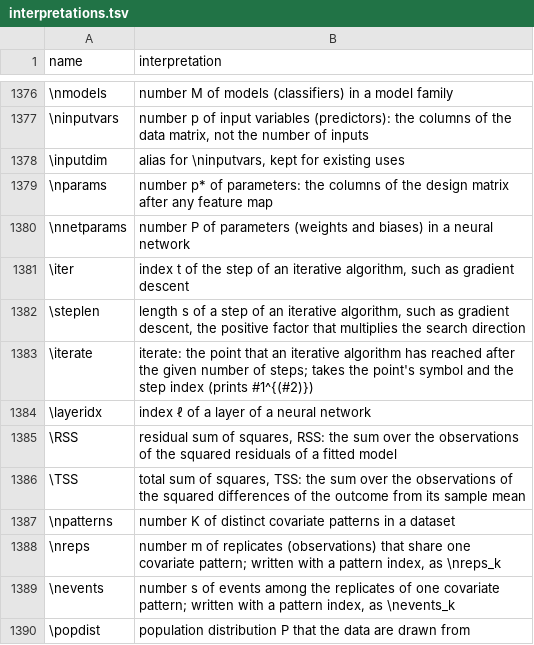
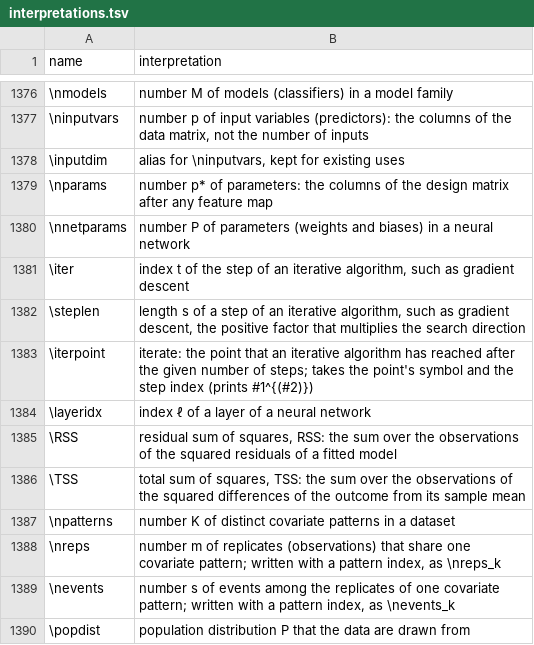
Before and after one commit to Morrison-Lab/macros, a TSV file: interpretations.tsv, drawn as a sheet; only a part is shown, gaps mark what is left out.

```diff
--- a/interpretations.tsv
+++ b/interpretations.tsv
@@ -1382,3 +1382,3 @@ name	interpretation
 \steplen	length s of a step of an iterative algorithm, such as gradient descent, the positive factor that multiplies the search direction
-\iterate	iterate: the point that an iterative algorithm has reached after the given number of steps; takes the point's symbol and the step index (prints #1^{(#2)})
+\iterpoint	iterate: the point that an iterative algorithm has reached after the given number of steps; takes the point's symbol and the step index (prints #1^{(#2)})
 \layeridx	index ℓ of a layer of a neural network
```
Also changed, not shown: 2 other files.
